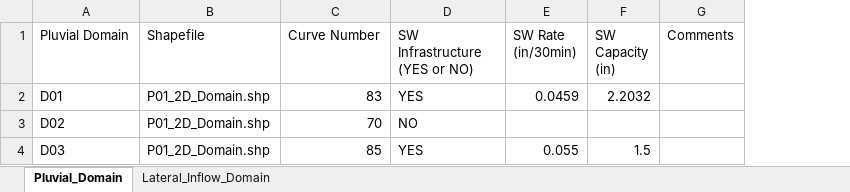
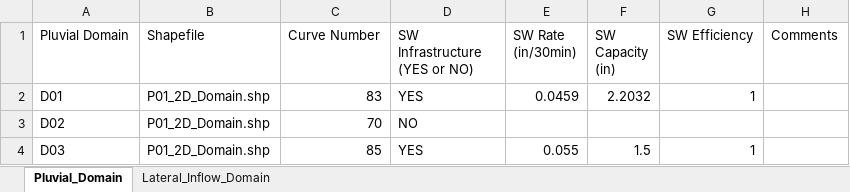
Before and after one commit to Dewberry/pfra-hydromet, an Excel workbook: ProjectArea_ModelName_Pluvial_Parameters.xlsx, sheet Pluvial_Domain, drawn as a sheet; values as stored, in another font and other column widths than the file's, no borders; the diff names each change by its address in the sheet, - before the commit and + after, or states it on an @@ line.

Commit message:
Add the option to include a storm water effieciency parameter

```diff
--- a/ProjectArea_ModelName_Pluvial_Parameters.xlsx (sheet Pluvial_Domain)
+++ b/ProjectArea_ModelName_Pluvial_Parameters.xlsx (sheet Pluvial_Domain)
+column G (SW Efficiency), rows 2-4: 1 |  | 1
```
Also changed, not shown: 4 other files.
